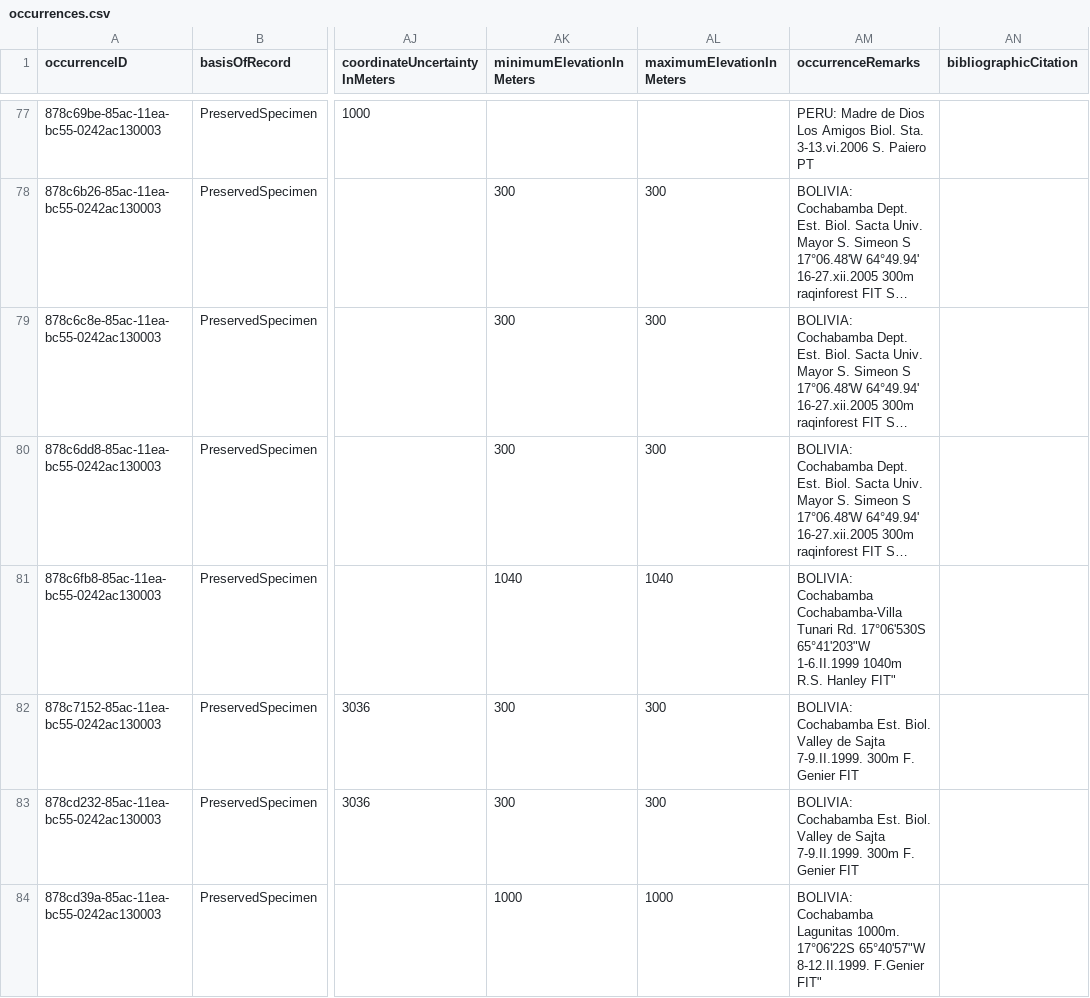
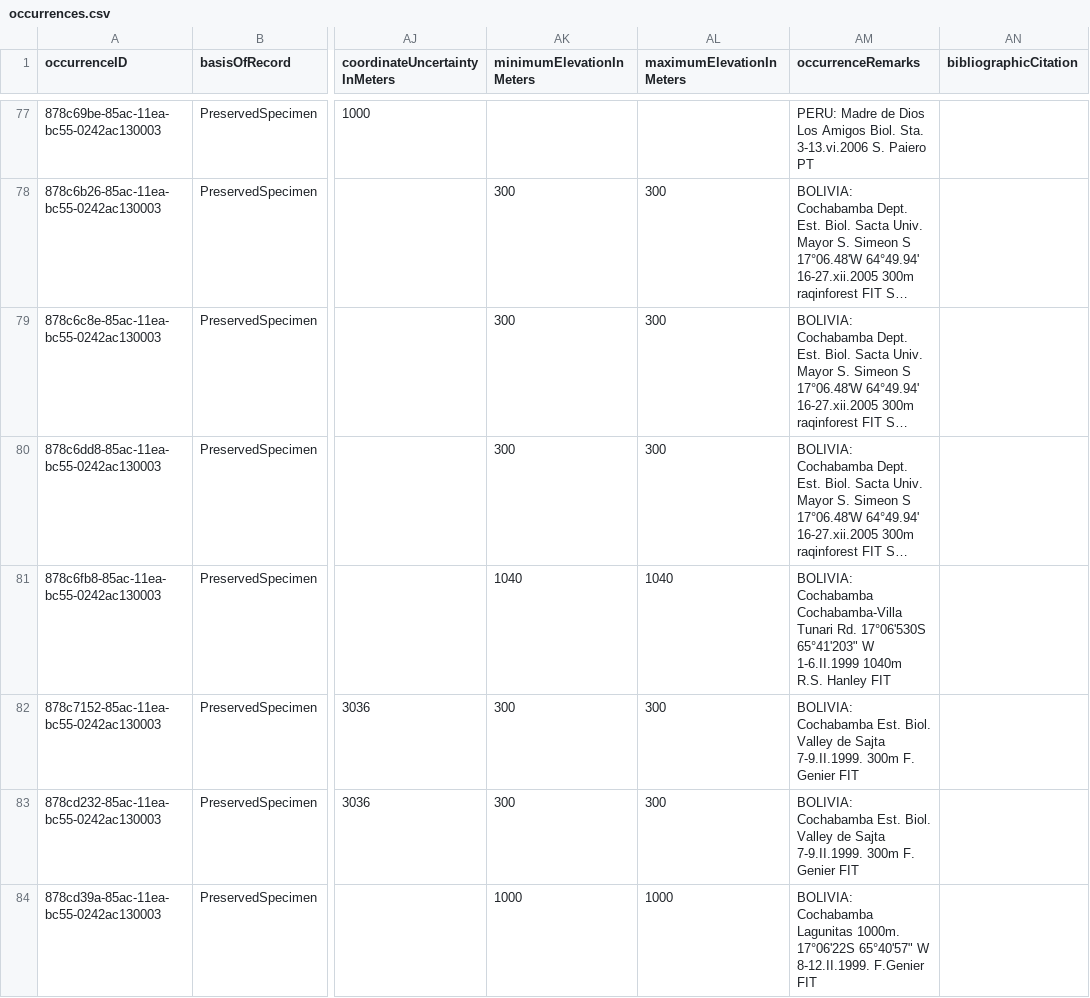
Before and after one commit to seltmann/darwin-core, a CSV file: DwC-A/occurrences.csv, drawn as a sheet; only a part is shown, gaps mark what is left out; long unchanged cells end in …; the diff covers the shown part only; the diff names each change by its address in the sheet, - before the commit and + after, or states it on an @@ line.

```diff
--- a/DwC-A/occurrences.csv
+++ b/DwC-A/occurrences.csv
-AM81 (occurrenceRemarks): …Rd. 17°06'530S 65°41'203"W 1-6.II.1999 1040m R.S. Hanley FIT"
+AM81 (occurrenceRemarks): …Rd. 17°06'530S 65°41'203" W 1-6.II.1999 1040m R.S. Hanley FIT
-AM84 (occurrenceRemarks): …1000m. 17°06'22S 65°40'57"W 8-12.II.1999. F.Genier FIT"
+AM84 (occurrenceRemarks): …1000m. 17°06'22S 65°40'57" W 8-12.II.1999. F.Genier FIT
```
Also changed, not shown: 50 edited cells elsewhere in this file.
